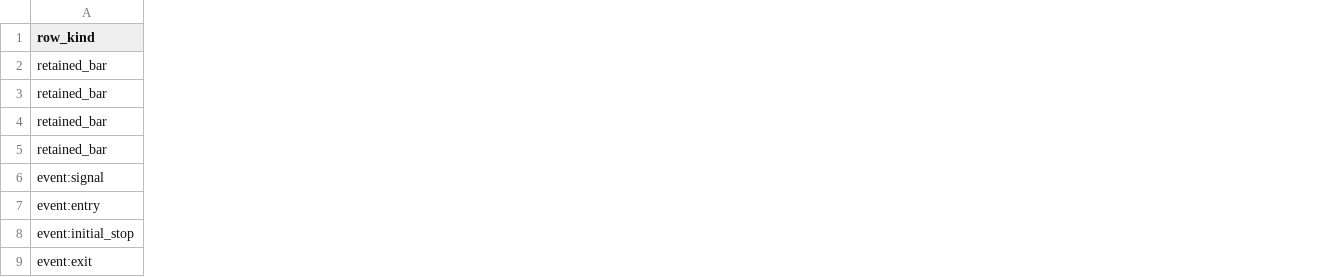
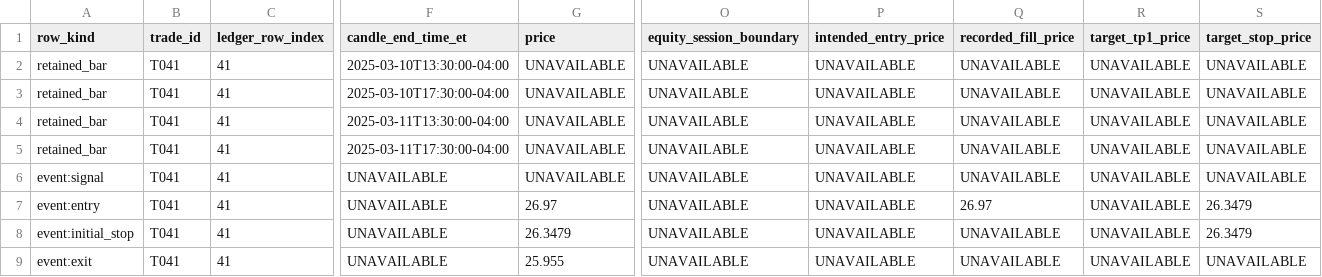
Before and after one commit to mickaellall116-cmyk/quality-flow-scanner-v5, a CSV file: research_notes/recovery_4h_20261004/trade_chart_review_pilot/tables/T041_PFE_source_rows.csv, drawn as a sheet; only a part is shown, gaps mark what is left out; the diff covers the shown part only; the diff names each change by its address in the sheet, - before the commit and + after, or states it on an @@ line.

```diff
--- a/research_notes/recovery_4h_20261004/trade_chart_review_pilot/tables/T041_PFE_source_rows.csv
+++ b/research_notes/recovery_4h_20261004/trade_chart_review_pilot/tables/T041_PFE_source_rows.csv
+column B (trade_id), rows 2-9: all T041
+column C (ledger_row_index), rows 2-9: all 41
+column F (candle_end_time_et), rows 2-9: 2025-03-10T13:30:00-04:00 | 2025-03-10T17:30:00-04:00 | 2025-03-11T13:30:00-04:00 | 2025-03-11T17:30:00-04:00 | UNAVAILABLE | UNAVAILABLE | UNAVAILABLE | UNAVAILABLE
+column G (price), rows 2-9: UNAVAILABLE | UNAVAILABLE | UNAVAILABLE | UNAVAILABLE | UNAVAILABLE | 26.97 | 26.3479 | 25.955
+column O (equity_session_boundary), rows 2-9: all UNAVAILABLE
+column P (intended_entry_price), rows 2-9: all UNAVAILABLE
+column Q (recorded_fill_price), rows 2-9: UNAVAILABLE | UNAVAILABLE | UNAVAILABLE | UNAVAILABLE | UNAVAILABLE | 26.97 | UNAVAILABLE | UNAVAILABLE
+column R (target_tp1_price), rows 2-9: all UNAVAILABLE
+column S (target_stop_price), rows 2-9: UNAVAILABLE | UNAVAILABLE | UNAVAILABLE | UNAVAILABLE | UNAVAILABLE | 26.3479 | 26.3479 | UNAVAILABLE
```
Also changed, not shown: 3 added columns and 9 edited cells elsewhere in this file, research_notes/recovery_4h_20261004/trade_chart_review_pilot/tables/T029_LRCX_source_rows.csv, research_notes/recovery_4h_20261004/trade_chart_review_pilot/tables/T145_PFE_source_rows.csv, 3 other files.
